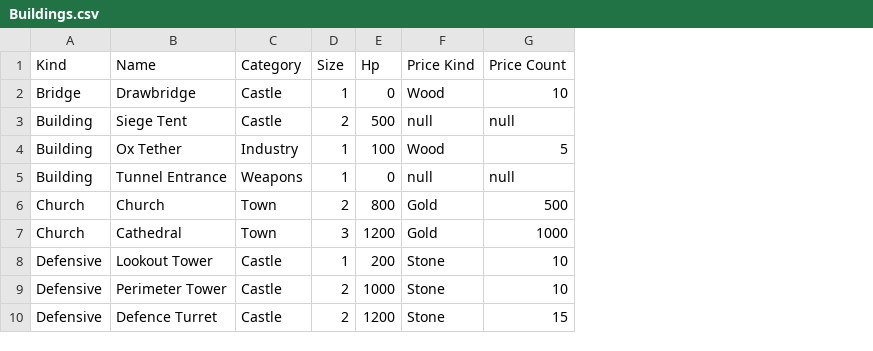
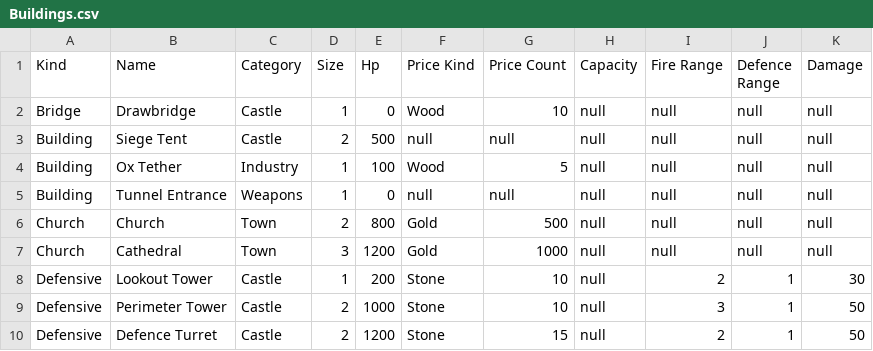
Before and after one commit to sahand-es/stronghold, a CSV file: Stronghold/src/main/resources/Buildings.csv, drawn as a sheet; only a part is shown; the diff names each change by its address in the sheet, - before the commit and + after, or states it on an @@ line.

Commit message:
building: Building: Static initialization completed

```diff
--- a/Stronghold/src/main/resources/Buildings.csv
+++ b/Stronghold/src/main/resources/Buildings.csv
+column H (Capacity), rows 2-10: all null
+column I (Fire Range), rows 2-10: null | null | null | null | null | null | 2 | 3 | 2
+column J (Defence Range), rows 2-10: null | null | null | null | null | null | 1 | 1 | 1
+column K (Damage), rows 2-10: null | null | null | null | null | null | 30 | 50 | 50
```
Also changed, not shown: Stronghold/target/classes/Buildings.csv, 18 other files.
